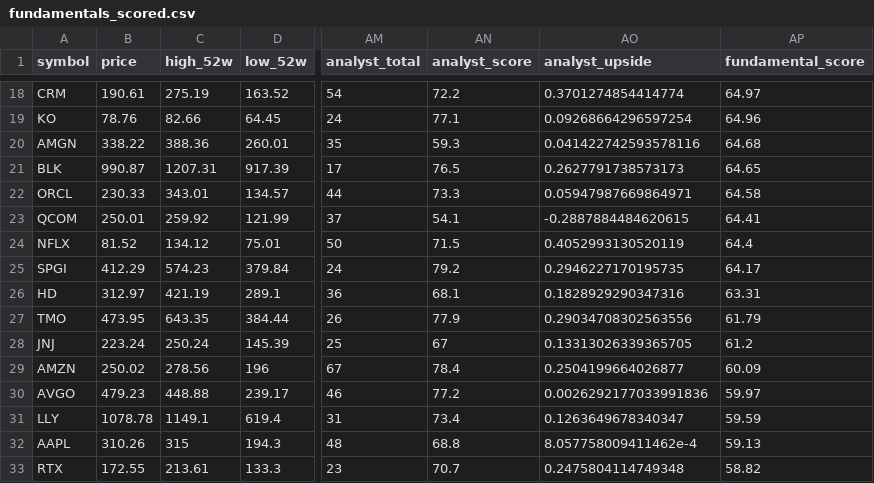
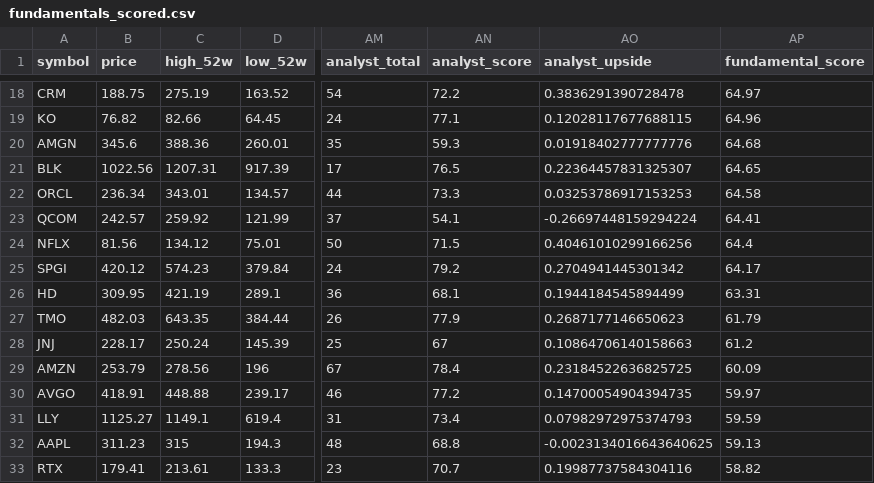
Before and after one commit to notrealmateja/r-screener, a CSV file: app/fundamentals_scored.csv, drawn as a sheet; only a part is shown, gaps mark what is left out; the diff covers the shown part only; the diff names each change by its address in the sheet, - before the commit and + after, or states it on an @@ line.

```diff
--- a/app/fundamentals_scored.csv
+++ b/app/fundamentals_scored.csv
-B18 (price): 190.61
+B18 (price): 188.75
-AO18 (analyst_upside): 0.3701274854414774
+AO18 (analyst_upside): 0.3836291390728478
-B19 (price): 78.76
+B19 (price): 76.82
-AO19 (analyst_upside): 0.09268664296597254
+AO19 (analyst_upside): 0.12028117677688115
-B20 (price): 338.22
+B20 (price): 345.6
-AO20 (analyst_upside): 0.041422742593578116
+AO20 (analyst_upside): 0.01918402777777776
-B21 (price): 990.87
+B21 (price): 1022.56
-AO21 (analyst_upside): 0.2627791738573173
+AO21 (analyst_upside): 0.22364457831325307
-B22 (price): 230.33
+B22 (price): 236.34
-AO22 (analyst_upside): 0.05947987669864971
+AO22 (analyst_upside): 0.03253786917153253
-B23 (price): 250.01
+B23 (price): 242.57
-AO23 (analyst_upside): -0.2887884484620615
+AO23 (analyst_upside): -0.26697448159294224
-B24 (price): 81.52
+B24 (price): 81.56
-AO24 (analyst_upside): 0.4052993130520119
+AO24 (analyst_upside): 0.40461010299166256
-B25 (price): 412.29
+B25 (price): 420.12
-AO25 (analyst_upside): 0.2946227170195735
+AO25 (analyst_upside): 0.2704941445301342
-B26 (price): 312.97
+B26 (price): 309.95
-AO26 (analyst_upside): 0.1828929290347316
+AO26 (analyst_upside): 0.1944184545894499
-B27 (price): 473.95
+B27 (price): 482.03
-AO27 (analyst_upside): 0.29034708302563556
+AO27 (analyst_upside): 0.2687177146650623
-B28 (price): 223.24
+B28 (price): 228.17
-AO28 (analyst_upside): 0.13313026339365705
+AO28 (analyst_upside): 0.10864706140158663
-B29 (price): 250.02
+B29 (price): 253.79
-AO29 (analyst_upside): 0.2504199664026877
+AO29 (analyst_upside): 0.23184522636825725
-B30 (price): 479.23
+B30 (price): 418.91
-AO30 (analyst_upside): 0.0026292177033991836
+AO30 (analyst_upside): 0.14700054904394735
-B31 (price): 1078.78
+B31 (price): 1125.27
-AO31 (analyst_upside): 0.1263649678340347
+AO31 (analyst_upside): 0.07982972975374793
-B32 (price): 310.26
+B32 (price): 311.23
-AO32 (analyst_upside): 8.057758009411462e-4
+AO32 (analyst_upside): -0.0023134016643640625
-B33 (price): 172.55
+B33 (price): 179.41
-AO33 (analyst_upside): 0.2475804114749348
+AO33 (analyst_upside): 0.19987737584304116
```
Also changed, not shown: 68 edited cells elsewhere in this file, data/fundamentals_scored.csv.
